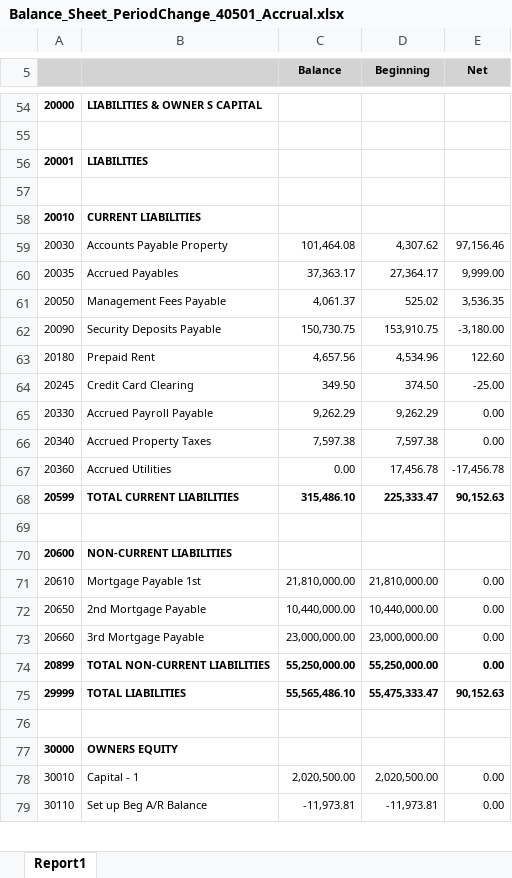
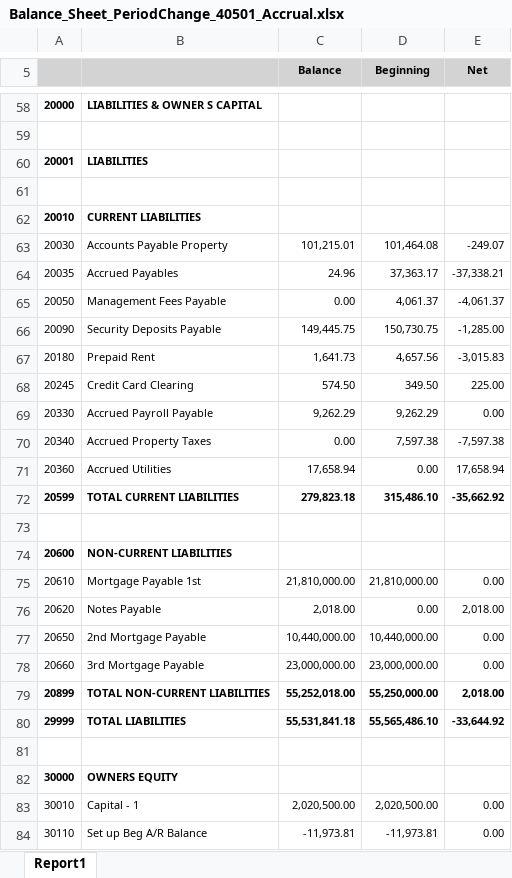
Before and after one commit to Third-Quartile/RentInsite, an Excel workbook: Q3/orchardPark/Balance_Sheet_PeriodChange_40501_Accrual.xlsx, sheet Report1, drawn as a sheet; only a part is shown, gaps mark what is left out; values as stored, in another font and other column widths than the file's, no borders; addresses are those after the commit; the diff covers the shown part only; the diff names each change by its address in the sheet, - before the commit and + after, or states it on an @@ line.

```diff
--- a/Q3/orchardPark/Balance_Sheet_PeriodChange_40501_Accrual.xlsx (sheet Report1)
+++ b/Q3/orchardPark/Balance_Sheet_PeriodChange_40501_Accrual.xlsx (sheet Report1)
-C63 (Balance): 101,464.08
+C63 (Balance): 101,215.01
-D63 (Beginning): 4,307.62
+D63 (Beginning): 101,464.08
-E63 (Net): 97,156.46
+E63 (Net): -249.07
-C64 (Balance): 37,363.17
+C64 (Balance): 24.96
-D64 (Beginning): 27,364.17
+D64 (Beginning): 37,363.17
-E64 (Net): 9,999.00
+E64 (Net): -37,338.21
-C65 (Balance): 4,061.37
+C65 (Balance): 0.00
-D65 (Beginning): 525.02
+D65 (Beginning): 4,061.37
-E65 (Net): 3,536.35
+E65 (Net): -4,061.37
-C66 (Balance): 150,730.75
+C66 (Balance): 149,445.75
-D66 (Beginning): 153,910.75
+D66 (Beginning): 150,730.75
-E66 (Net): -3,180.00
+E66 (Net): -1,285.00
-C67 (Balance): 4,657.56
+C67 (Balance): 1,641.73
-D67 (Beginning): 4,534.96
+D67 (Beginning): 4,657.56
-E67 (Net): 122.60
+E67 (Net): -3,015.83
-C68 (Balance): 349.50
+C68 (Balance): 574.50
-D68 (Beginning): 374.50
+D68 (Beginning): 349.50
-E68 (Net): -25.00
+E68 (Net): 225.00
-C70 (Balance): 7,597.38
+C70 (Balance): 0.00
-E70 (Net): 0.00
+E70 (Net): -7,597.38
-C71 (Balance): 0.00
+C71 (Balance): 17,658.94
-D71 (Beginning): 17,456.78
+D71 (Beginning): 0.00
-E71 (Net): -17,456.78
+E71 (Net): 17,658.94
-C72 (Balance): 315,486.10
+C72 (Balance): 279,823.18
-D72 (Beginning): 225,333.47
+D72 (Beginning): 315,486.10
-E72 (Net): 90,152.63
+E72 (Net): -35,662.92
+row 76: 20620 | Notes Payable | 2,018.00 | 0.00 | 2,018.00
-C79 (Balance): 55,250,000.00
+C79 (Balance): 55,252,018.00
-E79 (Net): 0.00
+E79 (Net): 2,018.00
-C80 (Balance): 55,565,486.10
+C80 (Balance): 55,531,841.18
-D80 (Beginning): 55,475,333.47
+D80 (Beginning): 55,565,486.10
-E80 (Net): 90,152.63
+E80 (Net): -33,644.92
```
Also changed, not shown: 4 added rows and 66 edited cells elsewhere in this sheet, Q3/orchardPark/Cash_Flow_40501_Accrual.xlsx, Q3/orchardPark/Income_Statement_40501_Accrual.xlsx, 8 other files.
